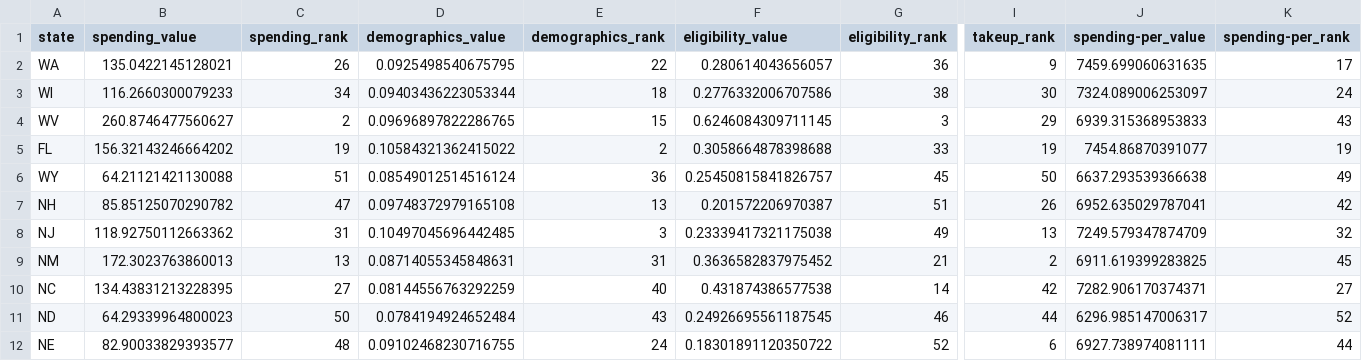
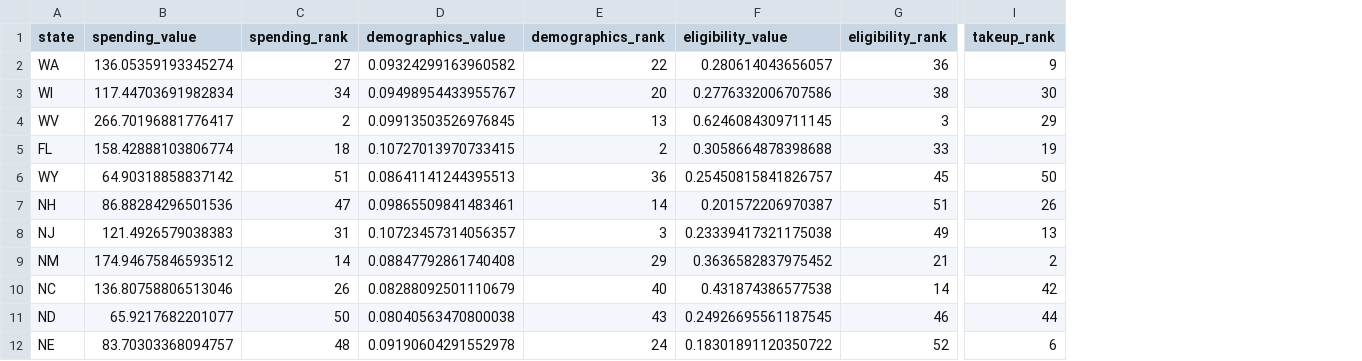
Before and after one commit to UrbanInstitute/what-drives-state-spending, a CSV file: app/data/ssi.csv, drawn as a sheet; only a part is shown, gaps mark what is left out; the diff covers the shown part only; the diff names each change by its address in the sheet, - before the commit and + after, or states it on an @@ line.

```diff
--- a/app/data/ssi.csv
+++ b/app/data/ssi.csv
-column J (spending-per_value), rows 2-12: 7459.699060631635 | 7324.089006253097 | 6939.315368953833 | 7454.86870391077 | 6637.293539366638 | 6952.635029787041 | 7249.579347874709 | 6911.619399283825 | 7282.906170374371 | 6296.985147006317 | 6927.738974081111
-column K (spending-per_rank), rows 2-12: 17 | 24 | 43 | 19 | 49 | 42 | 32 | 45 | 27 | 52 | 44
-B2 (spending_value): 135.0422145128021
+B2 (spending_value): 136.05359193345274
-C2 (spending_rank): 26
+C2 (spending_rank): 27
-D2 (demographics_value): 0.0925498540675795
+D2 (demographics_value): 0.09324299163960582
-B3 (spending_value): 116.2660300079233
+B3 (spending_value): 117.44703691982834
-D3 (demographics_value): 0.09403436223053344
+D3 (demographics_value): 0.09498954433955767
-E3 (demographics_rank): 18
+E3 (demographics_rank): 20
-B4 (spending_value): 260.8746477560627
+B4 (spending_value): 266.70196881776417
-D4 (demographics_value): 0.09696897822286765
+D4 (demographics_value): 0.09913503526976845
-E4 (demographics_rank): 15
+E4 (demographics_rank): 13
-B5 (spending_value): 156.32143246664202
+B5 (spending_value): 158.42888103806774
-C5 (spending_rank): 19
+C5 (spending_rank): 18
-D5 (demographics_value): 0.10584321362415022
+D5 (demographics_value): 0.10727013970733415
-B6 (spending_value): 64.21121421130088
+B6 (spending_value): 64.90318858837142
-D6 (demographics_value): 0.08549012514516124
+D6 (demographics_value): 0.08641141244395513
-B7 (spending_value): 85.85125070290782
+B7 (spending_value): 86.88284296501536
-D7 (demographics_value): 0.09748372979165108
+D7 (demographics_value): 0.09865509841483461
-E7 (demographics_rank): 13
+E7 (demographics_rank): 14
-B8 (spending_value): 118.92750112663362
+B8 (spending_value): 121.4926579038383
-D8 (demographics_value): 0.10497045696442485
+D8 (demographics_value): 0.10723457314056357
-B9 (spending_value): 172.3023763860013
+B9 (spending_value): 174.94675846593512
-C9 (spending_rank): 13
+C9 (spending_rank): 14
-D9 (demographics_value): 0.08714055345848631
+D9 (demographics_value): 0.08847792861740408
-E9 (demographics_rank): 31
+E9 (demographics_rank): 29
-B10 (spending_value): 134.43831213228395
+B10 (spending_value): 136.80758806513046
-C10 (spending_rank): 27
+C10 (spending_rank): 26
-D10 (demographics_value): 0.08144556763292259
+D10 (demographics_value): 0.08288092501110679
-B11 (spending_value): 64.29339964800023
+B11 (spending_value): 65.9217682201077
-D11 (demographics_value): 0.0784194924652484
+D11 (demographics_value): 0.08040563470800038
-B12 (spending_value): 82.90033829393577
+B12 (spending_value): 83.70303368094757
-D12 (demographics_value): 0.09102468230716755
+D12 (demographics_value): 0.09190604291552978
```
Also changed, not shown: 111 edited cells elsewhere in this file, app/data/annotations/headerInfo.csv, app/data/ccdf.csv, 22 other files.
